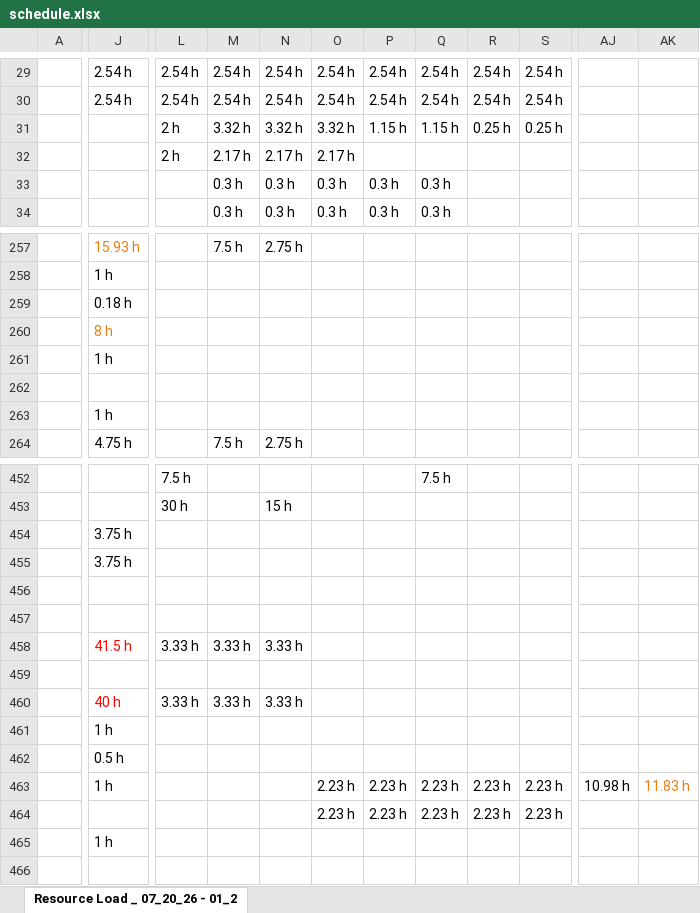
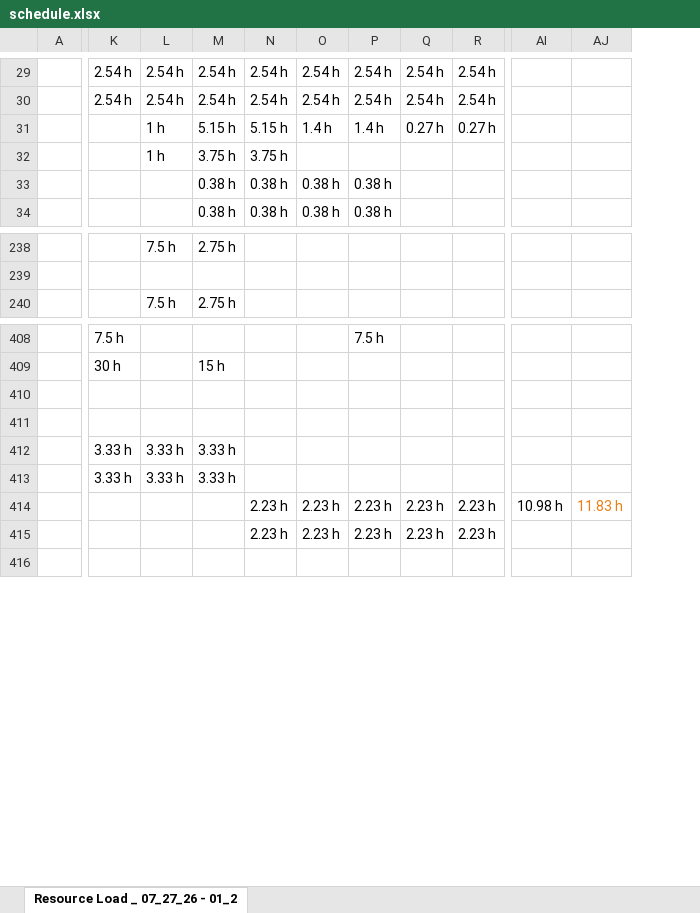
Before and after one commit to PMO-Cogsdale/ResourceSchedule, an Excel workbook: schedule.xlsx, sheet Resource Load _ 07_27_26 - 01_2, drawn as a sheet; only a part is shown, gaps mark what is left out; values as stored, in another font and other column widths than the file's, no borders; charts and pictures not drawn; removed rows and columns are numbered as before the commit, all else as after; rows hold the shown columns only; the diff covers the shown part only; the diff names each change by its address in the sheet, - before the commit and + after, or states it on an @@ line.

```diff
--- a/schedule.xlsx (sheet Resource Load _ 07_27_26 - 01_2)
+++ b/schedule.xlsx (sheet Resource Load _ 07_27_26 - 01_2)
-sheet tab: Resource Load _ 07_20_26 - 01_2
+sheet tab: Resource Load _ 07_27_26 - 01_2
-column J, rows 29-30: 2.54 h | 2.54 h; rows 257-258: 15.93 h | 1 h; row 264: 4.75 h; row 458: 41.5 h; row 460: 40 h; row 463: 1 h
-column AJ, row 463: 10.98 h
-column AK, row 463: 11.83 h
+column AI, row 414: 10.98 h
+column AJ, row 414: 11.83 h
-K31:K32: 2 h
+K31:K32: (empty)
-L31: 3.32 h
+L31: 1 h
-M31: 3.32 h
+M31: 5.15 h
-N31: 3.32 h
+N31: 5.15 h
-O31: 1.15 h
+O31: 1.4 h
-P31: 1.15 h
+P31: 1.4 h
-Q31: 0.25 h
+Q31: 0.27 h
-R31: 0.25 h
+R31: 0.27 h
-L32: 2.17 h
+L32: 1 h
-M32: 2.17 h
+M32: 3.75 h
-N32: 2.17 h
+N32: 3.75 h
-L33:L34: 0.3 h
+L33:L34: (empty)
-M33:M34: 0.3 h
+M33:M34: 0.38 h
-N33:N34: 0.3 h
+N33:N34: 0.38 h
-O33:O34: 0.3 h
+O33:O34: 0.38 h
-P33:P34: 0.3 h
+P33:P34: 0.38 h
-row 259:  | 0.18 h
-row 260:  | 8 h
-row 261:  | 1 h
-row 262: (empty)
-row 263:  | 1 h
-row 454:  | 3.75 h
-row 455:  | 3.75 h
-row 459: (empty)
-row 461:  | 1 h
-row 462:  | 0.5 h
-row 465:  | 1 h
```
Also changed, not shown: 25 added rows, 73 removed rows, 377 edited cells and cell formats elsewhere in this sheet.
